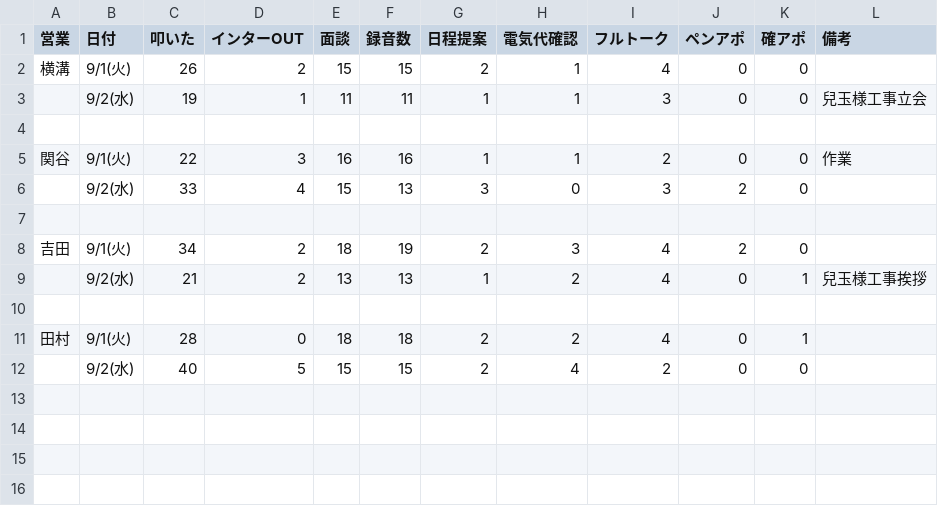
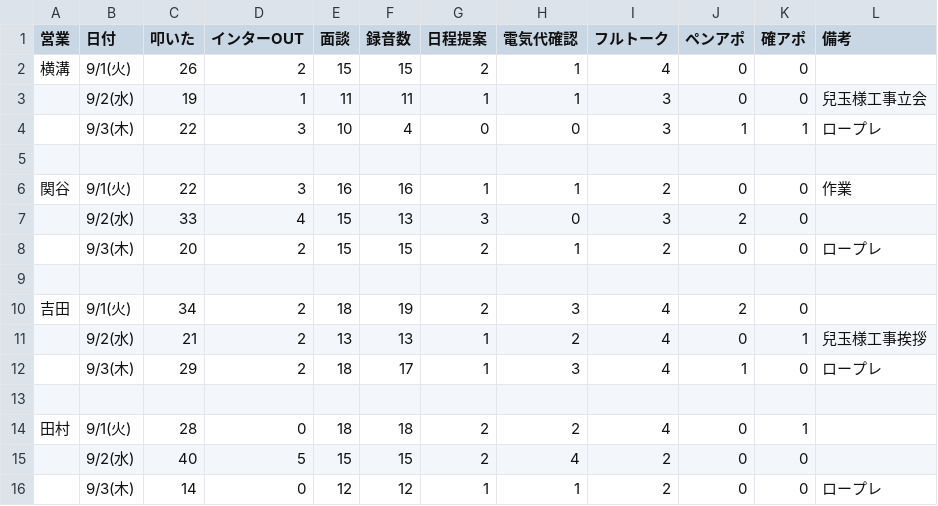
Before and after one commit to shuhei-mori/eiko-report, a CSV file: 202609_活動集計_逆.csv, drawn as a sheet; the diff names each change by its address in the sheet, - before the commit and + after, or states it on an @@ line.

```diff
--- a/202609_活動集計_逆.csv
+++ b/202609_活動集計_逆.csv
+row 4:  | 9/3(木) | 22 | 3 | 10 | 4 | 0 | 0 | 3 | 1 | 1 | ロープレ
+row 8:  | 9/3(木) | 20 | 2 | 15 | 15 | 2 | 1 | 2 | 0 | 0 | ロープレ
+row 12:  | 9/3(木) | 29 | 2 | 18 | 17 | 1 | 3 | 4 | 1 | 0 | ロープレ
+row 16:  | 9/3(木) | 14 | 0 | 12 | 12 | 1 | 1 | 2 | 0 | 0 | ロープレ
```
Also changed, not shown: 202609_活動集計.csv, katsudou.csv, 12 other files.
